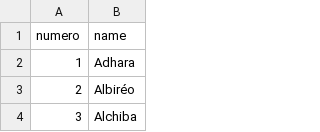
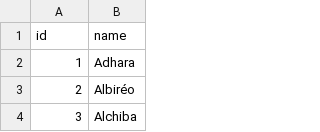
Before and after one commit to AntoineMaille/SpaceCrew, a CSV file: ressources/name_planets.csv, drawn as a sheet; only a part is shown.

Commit message:
nom_planete

```diff
--- a/ressources/name_planets.csv
+++ b/ressources/name_planets.csv
@@ -1,2 +1,2 @@
-numero,name
+id,name
 1,Adhara
```
